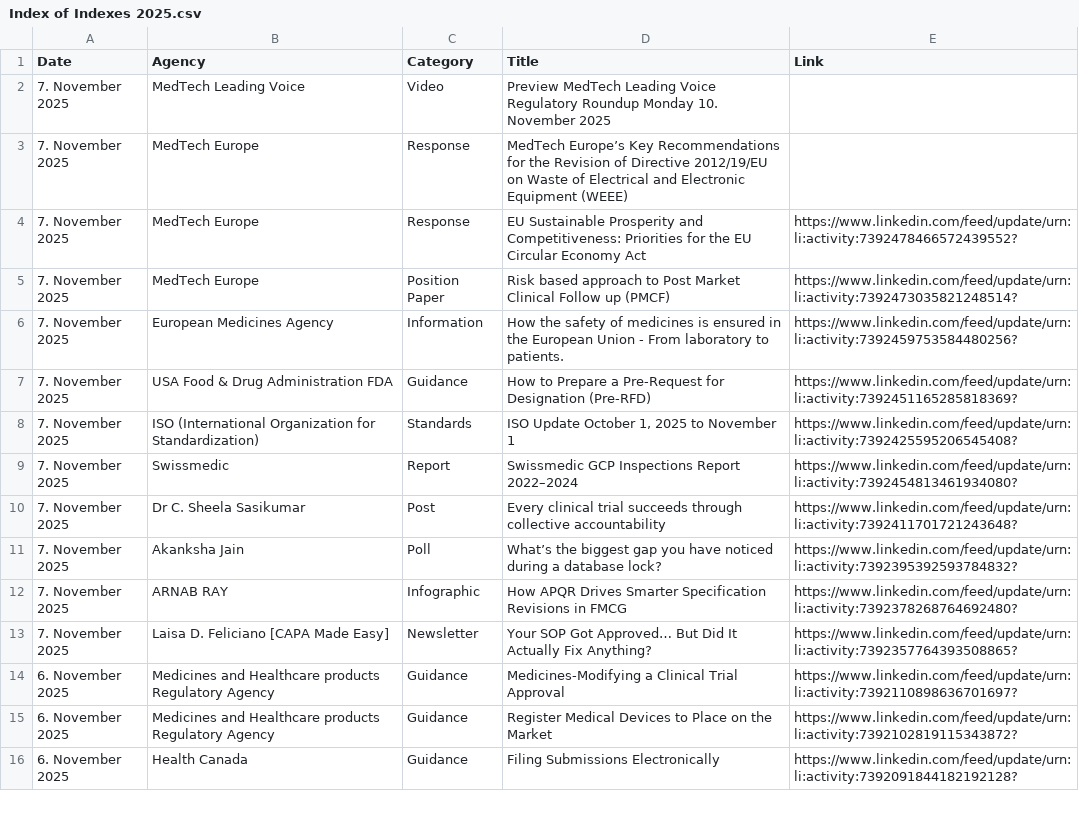
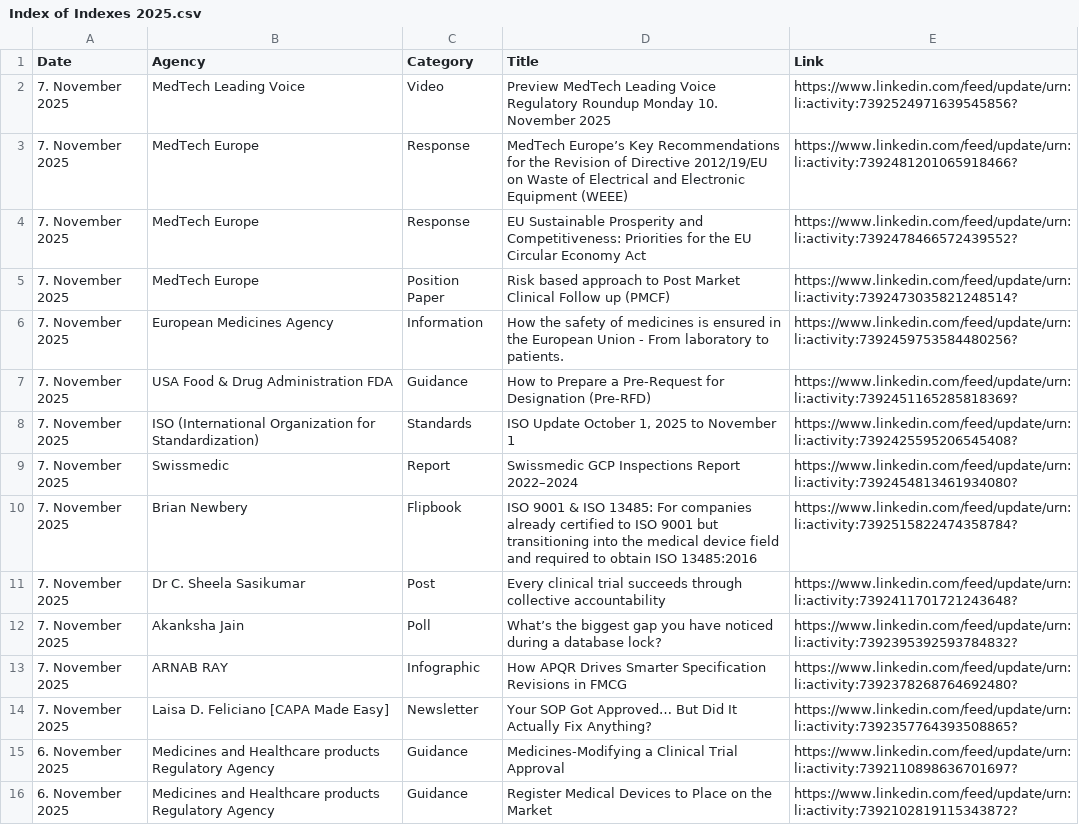
Before and after one commit to MartinCKing/Index-of-Indexes, a CSV file: Index of Indexes 2025.csv, drawn as a sheet; only a part is shown; the shorter side is filled out with more unchanged rows.

Commit message:
Update Index of Indexes 2025.csv

```diff
--- a/Index of Indexes 2025.csv
+++ b/Index of Indexes 2025.csv
@@ -1,4 +1,4 @@
 Date,Agency,Category,Title,Link
-7. November 2025,MedTech Leading Voice,Video,Preview MedTech Leading Voice Regulatory Roundup Monday 10. November 2025,
-7. November 2025,MedTech Europe,Response,MedTech Europe’s Key Recommendations for the Revision of Directive 2012/19/EU on Waste of Electrical and Electronic Equipment (WEEE),
+7. November 2025,MedTech Leading Voice,Video,Preview MedTech Leading Voice Regulatory Roundup Monday 10. November 2025,https://www.linkedin.com/feed/update/urn:li:activity:7392524971639545856?
+7. November 2025,MedTech Europe,Response,MedTech Europe’s Key Recommendations for the Revision of Directive 2012/19/EU on Waste of Electrical and Electronic Equipment (WEEE),https://www.linkedin.com/feed/update/urn:li:activity:7392481201065918466?
 7. November 2025,MedTech Europe,Response,EU Sustainable Prosperity and Competitiveness: Priorities for the EU Circular Economy Act,https://www.linkedin.com/feed/update/urn:li:activity:7392478466572439552?
@@ -9,2 +9,3 @@ Date,Agency,Category,Title,Link
 7. November 2025,Swissmedic,Report,Swissmedic GCP Inspections Report 2022–2024,https://www.linkedin.com/feed/update/urn:li:activity:7392454813461934080?
+7. November 2025,Brian Newbery,Flipbook,ISO 9001 & ISO 13485: For companies already certified to ISO 9001 but transitioning into the medical device field and required to obtain ISO 13485:2016,https://www.linkedin.com/feed/update/urn:li:activity:7392515822474358784?
 7. November 2025,Dr C. Sheela Sasikumar,Post,Every clinical trial succeeds through collective accountability,https://www.linkedin.com/feed/update/urn:li:activity:7392411701721243648?
```
